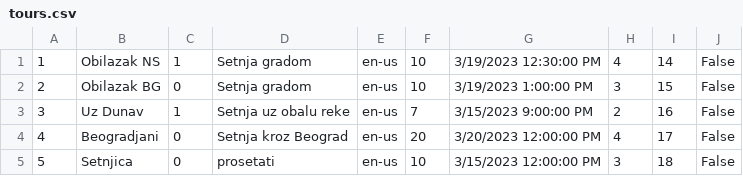
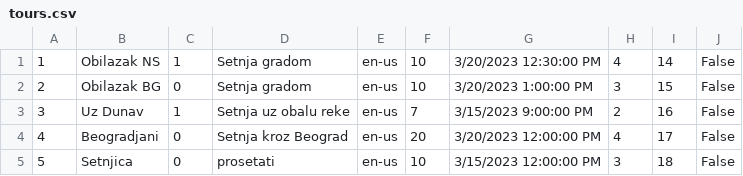
Before and after one commit to Pekseto/SIMS, a CSV file: SIMS-Tourist-Project-main/Tourist-Project/Tourist-Project/Data/tours.csv, drawn as a sheet.

```diff
--- a/SIMS-Tourist-Project-main/Tourist-Project/Tourist-Project/Data/tours.csv
+++ b/SIMS-Tourist-Project-main/Tourist-Project/Tourist-Project/Data/tours.csv
@@ -1,3 +1,3 @@
-1|Obilazak NS|1|Setnja gradom|en-us|10|3/19/2023 12:30:00 PM|4|14|False
-2|Obilazak BG|0|Setnja gradom|en-us|10|3/19/2023 1:00:00 PM|3|15|False
+1|Obilazak NS|1|Setnja gradom|en-us|10|3/20/2023 12:30:00 PM|4|14|False
+2|Obilazak BG|0|Setnja gradom|en-us|10|3/20/2023 1:00:00 PM|3|15|False
 3|Uz Dunav|1|Setnja uz obalu reke|en-us|7|3/15/2023 9:00:00 PM|2|16|False
```
Also changed, not shown: SIMS-Tourist-Project-main/Tourist-Project/Tourist-Project/Data/tourPoints.csv, 10 other files.
